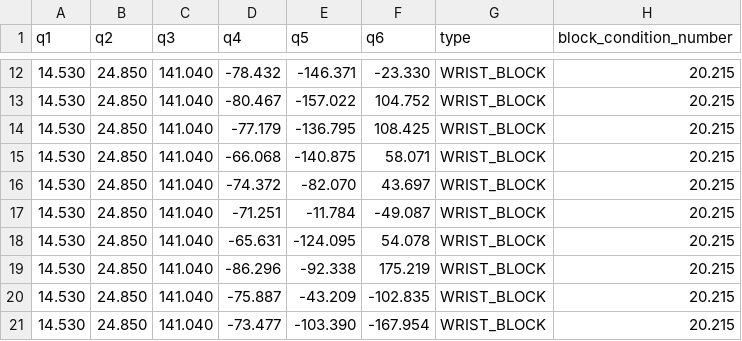
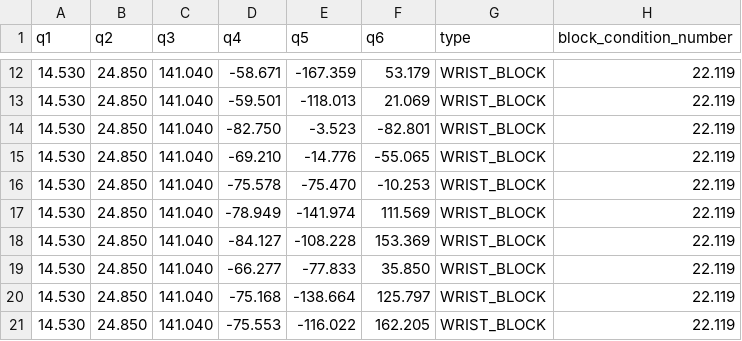
Before and after one commit to Flrxx/calibration_sim, a CSV file: datasets/ARM95/wire/generation/wrist_dataset.csv, drawn as a sheet; only a part is shown, gaps mark what is left out; the diff covers the shown part only.

```diff
--- a/datasets/ARM95/wire/generation/wrist_dataset.csv
+++ b/datasets/ARM95/wire/generation/wrist_dataset.csv
@@ -12,10 +12,10 @@ q1,q2,q3,q4,q5,q6,type,block_condition_number
-14.530,24.850,141.040,-78.432,-146.371,-23.330,WRIST_BLOCK,20.215
-14.530,24.850,141.040,-80.467,-157.022,104.752,WRIST_BLOCK,20.215
-14.530,24.850,141.040,-77.179,-136.795,108.425,WRIST_BLOCK,20.215
-14.530,24.850,141.040,-66.068,-140.875,58.071,WRIST_BLOCK,20.215
-14.530,24.850,141.040,-74.372,-82.070,43.697,WRIST_BLOCK,20.215
-14.530,24.850,141.040,-71.251,-11.784,-49.087,WRIST_BLOCK,20.215
-14.530,24.850,141.040,-65.631,-124.095,54.078,WRIST_BLOCK,20.215
-14.530,24.850,141.040,-86.296,-92.338,175.219,WRIST_BLOCK,20.215
-14.530,24.850,141.040,-75.887,-43.209,-102.835,WRIST_BLOCK,20.215
-14.530,24.850,141.040,-73.477,-103.390,-167.954,WRIST_BLOCK,20.215
+14.530,24.850,141.040,-58.671,-167.359,53.179,WRIST_BLOCK,22.119
+14.530,24.850,141.040,-59.501,-118.013,21.069,WRIST_BLOCK,22.119
+14.530,24.850,141.040,-82.750,-3.523,-82.801,WRIST_BLOCK,22.119
+14.530,24.850,141.040,-69.210,-14.776,-55.065,WRIST_BLOCK,22.119
+14.530,24.850,141.040,-75.578,-75.470,-10.253,WRIST_BLOCK,22.119
+14.530,24.850,141.040,-78.949,-141.974,111.569,WRIST_BLOCK,22.119
+14.530,24.850,141.040,-84.127,-108.228,153.369,WRIST_BLOCK,22.119
+14.530,24.850,141.040,-66.277,-77.833,35.850,WRIST_BLOCK,22.119
+14.530,24.850,141.040,-75.168,-138.664,125.797,WRIST_BLOCK,22.119
+14.530,24.850,141.040,-75.553,-116.022,162.205,WRIST_BLOCK,22.119
```
Also changed, not shown: 160 edited cells elsewhere in this file, results/ARM95/test_result.csv, 4 other files.
